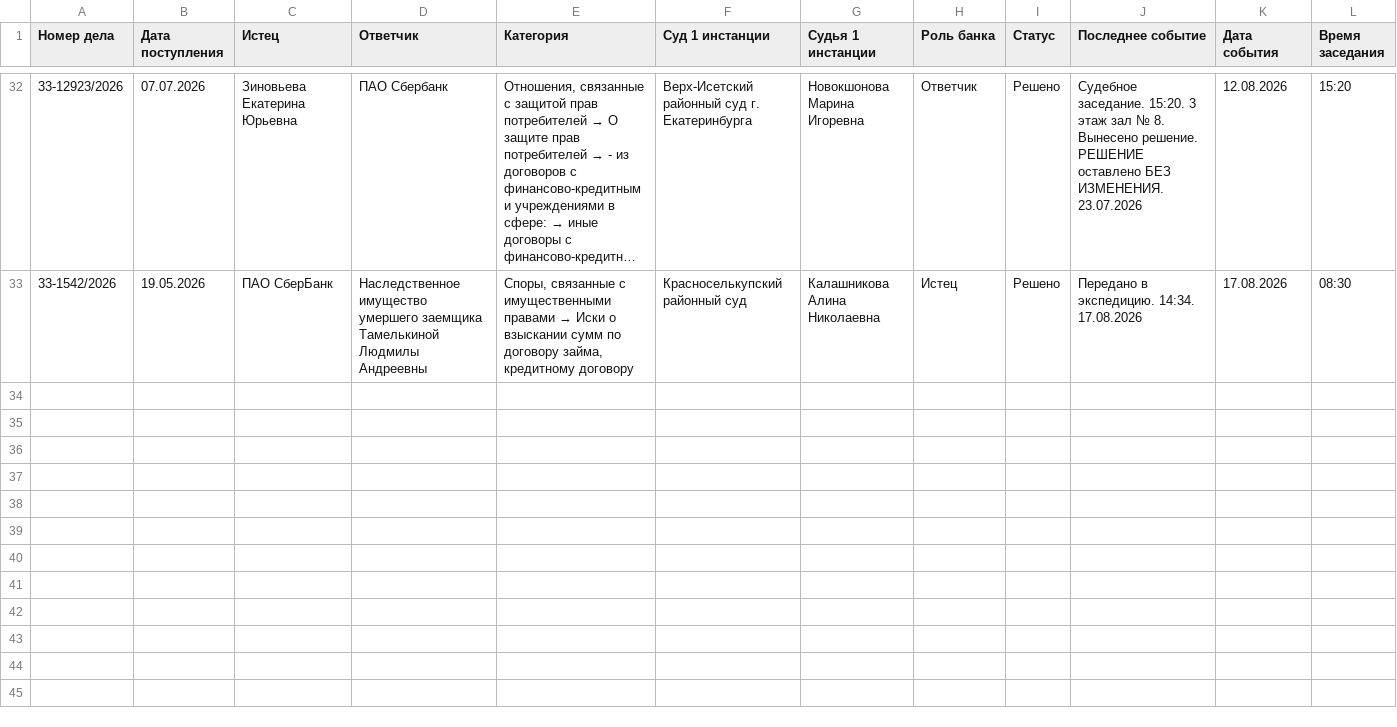
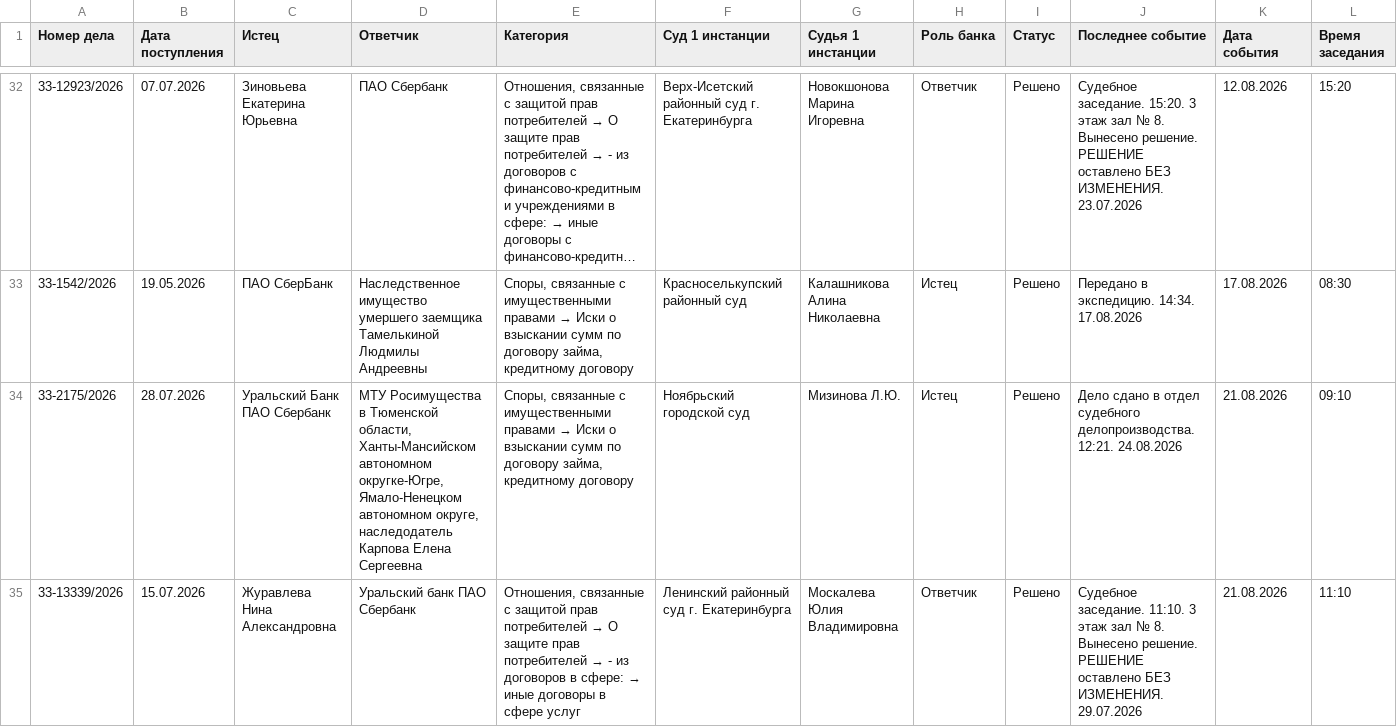
Before and after one commit to SelivanovAS/dashboard-ural, a CSV file: data/sberbank_cases_archive.csv, drawn as a sheet; only a part is shown, gaps mark what is left out; long unchanged cells end in …; rows hold the shown columns only; the diff covers the shown part only; the diff names each change by its address in the sheet, - before the commit and + after, or states it on an @@ line.

```diff
--- a/data/sberbank_cases_archive.csv
+++ b/data/sberbank_cases_archive.csv
+row 34: 33-2175/2026 | 28.07.2026 | Уральский Банк ПАО Сбербанк | МТУ Росимущества в Тюменской области, Ханты-Мансийском автономном округке-Югре, Ямало-Ненецком автономном округе, наследодатель Карпова Елена Сергеевна | Споры, связанные с имущественными правами → Иски о взыскании сумм по договору займа, кредитному договору | Ноябрьский городской суд | Мизинова Л.Ю. | Истец | Решено | Дело сдано в отдел судебного делопроизводства. 12:21. 24.08.2026 | 21.08.2026 | 09:10
+row 35: 33-13339/2026 | 15.07.2026 | Журавлева Нина Александровна | Уральский банк ПАО Сбербанк | Отношения, связанные с защитой прав потребителей → О защите прав потребителей → - из договоров в сфере: → иные договоры в сфере услуг | Ленинский районный суд г. Екатеринбурга | Москалева Юлия Владимировна | Ответчик | Решено | Судебное заседание. 11:10. 3 этаж зал № 8. Вынесено решение. РЕШЕНИЕ оставлено БЕЗ ИЗМЕНЕНИЯ. 29.07.2026 | 21.08.2026 | 11:10
```
Also changed, not shown: 3 added rows elsewhere in this file, data/sberbank_cases.csv, 11 other files.
